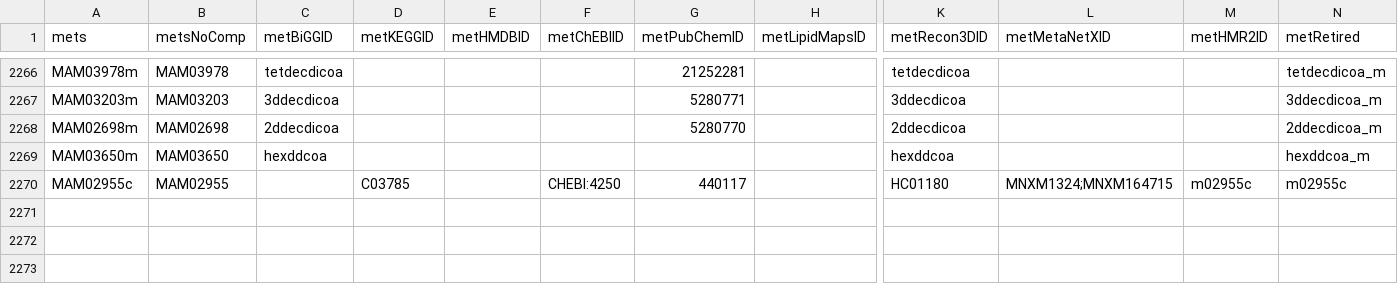
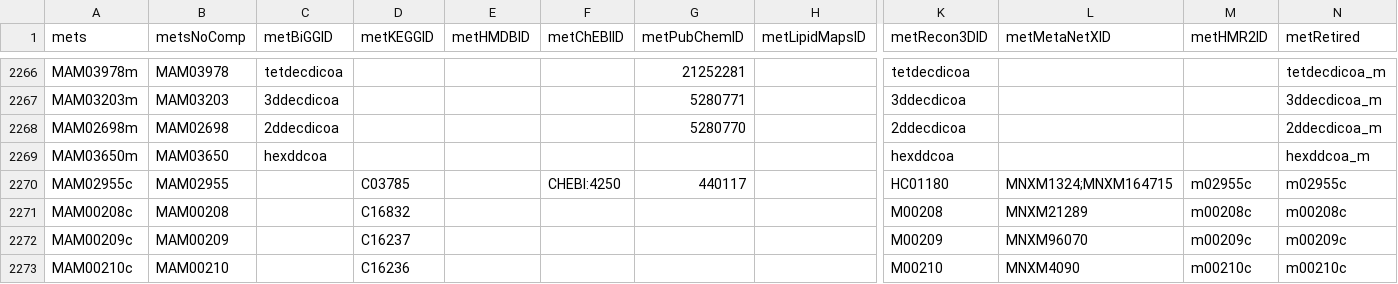
Before and after one commit to gshimo/Human-GEM, a TSV file: data/deprecatedIdentifiers/deprecatedMetabolites.tsv, drawn as a sheet; only a part is shown, gaps mark what is left out; rows hold the shown columns only; the diff names each change by its address in the sheet, - before the commit and + after, or states it on an @@ line.

```diff
--- a/data/deprecatedIdentifiers/deprecatedMetabolites.tsv
+++ b/data/deprecatedIdentifiers/deprecatedMetabolites.tsv
+row 2271: MAM00208c | MAM00208 |  | C16832 |  |  |  |  | M00208 | MNXM21289 | m00208c | m00208c
+row 2272: MAM00209c | MAM00209 |  | C16237 |  |  |  |  | M00209 | MNXM96070 | m00209c | m00209c
+row 2273: MAM00210c | MAM00210 |  | C16236 |  |  |  |  | M00210 | MNXM4090 | m00210c | m00210c
```
Also changed, not shown: model/metabolites.tsv, 14 other files.
